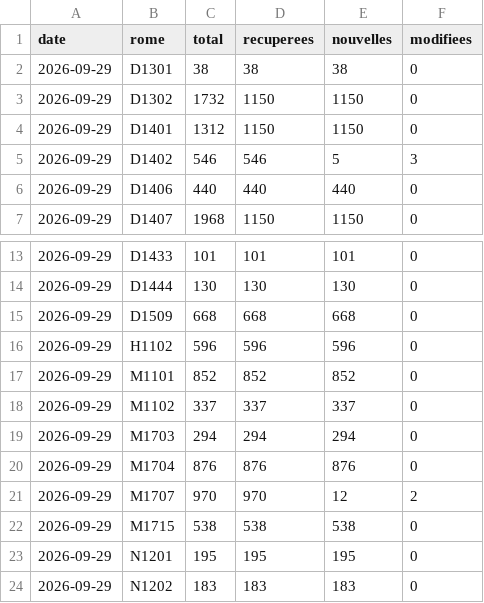
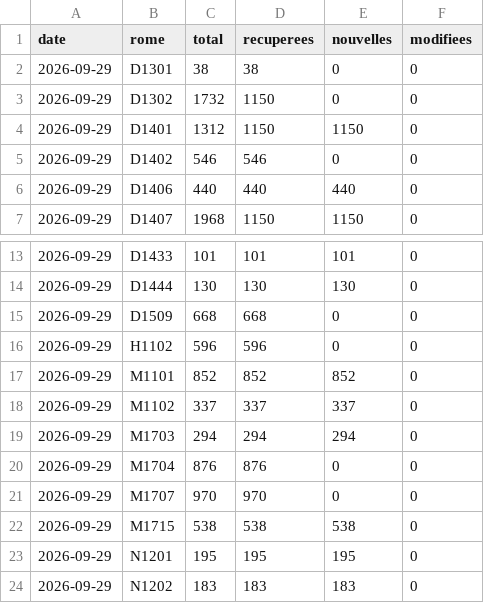
Before and after one commit to Jean-16-maker/metier, a CSV file: data/serie.csv, drawn as a sheet; only a part is shown, gaps mark what is left out.

```diff
--- a/data/serie.csv
+++ b/data/serie.csv
@@ -1,6 +1,6 @@
 date,rome,total,recuperees,nouvelles,modifiees
-2026-09-29,D1301,38,38,38,0
-2026-09-29,D1302,1732,1150,1150,0
+2026-09-29,D1301,38,38,0,0
+2026-09-29,D1302,1732,1150,0,0
 2026-09-29,D1401,1312,1150,1150,0
-2026-09-29,D1402,546,546,5,3
+2026-09-29,D1402,546,546,0,0
 2026-09-29,D1406,440,440,440,0
@@ -14,4 +14,4 @@ date,rome,total,recuperees,nouvelles,modifiees
 2026-09-29,D1444,130,130,130,0
-2026-09-29,D1509,668,668,668,0
-2026-09-29,H1102,596,596,596,0
+2026-09-29,D1509,668,668,0,0
+2026-09-29,H1102,596,596,0,0
 2026-09-29,M1101,852,852,852,0
@@ -19,4 +19,4 @@ date,rome,total,recuperees,nouvelles,modifiees
 2026-09-29,M1703,294,294,294,0
-2026-09-29,M1704,876,876,876,0
-2026-09-29,M1707,970,970,12,2
+2026-09-29,M1704,876,876,0,0
+2026-09-29,M1707,970,970,0,0
 2026-09-29,M1715,538,538,538,0
```
Also changed, not shown: 1 other file.
